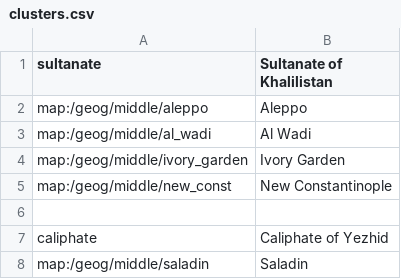
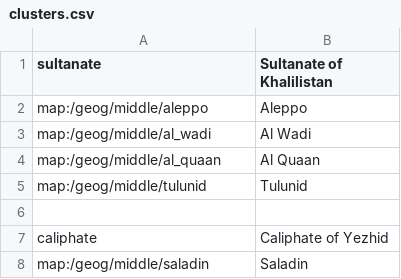
Before and after one commit to cambragol/tornstars, a CSV file: EpicSource/clusters/US_Mod_Geog/TEXT/clusters.csv, drawn as a sheet; only a part is shown.

Commit message:
Corrected Bug Issue #138

```diff
--- a/EpicSource/clusters/US_Mod_Geog/TEXT/clusters.csv
+++ b/EpicSource/clusters/US_Mod_Geog/TEXT/clusters.csv
@@ -3,4 +3,4 @@ map:/geog/middle/aleppo,Aleppo
 map:/geog/middle/al_wadi,Al Wadi
-map:/geog/middle/ivory_garden,Ivory Garden
-map:/geog/middle/new_const,New Constantinople
+map:/geog/middle/al_quaan,Al Quaan
+map:/geog/middle/tulunid,Tulunid
     ,
```
